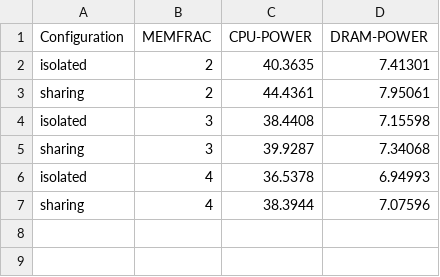
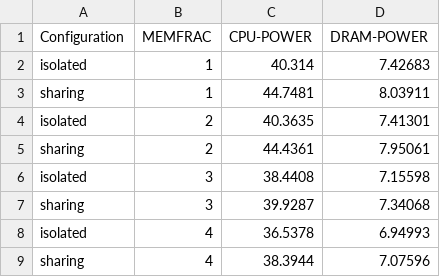
Before and after one commit to RutgersCSSystems/fire-yolov5, a CSV file: appbench/apps/rocksdb/GRAPHRESULTS/RESULT-ENERGY.csv (was appbench/apps/rocksdb/RESULT-ENERGY.csv), drawn as a sheet.

Commit message:
updloading HOTCARBON data

```diff
--- a/appbench/apps/rocksdb/RESULT-ENERGY.csv
+++ b/appbench/apps/rocksdb/GRAPHRESULTS/RESULT-ENERGY.csv
@@ -1,2 +1,4 @@
 Configuration,MEMFRAC,CPU-POWER,DRAM-POWER
+isolated,1,40.314,7.42683
+sharing,1,44.7481,8.03911
 isolated,2,40.3635,7.41301
```
Also changed, not shown: 31 other files.
